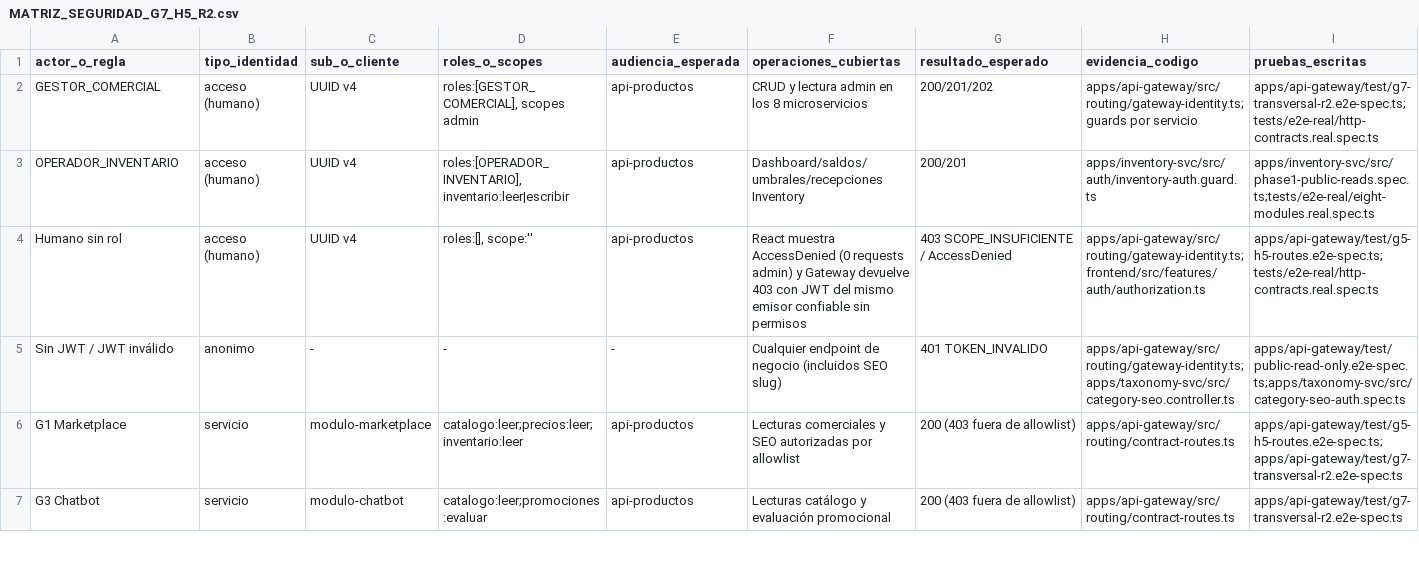
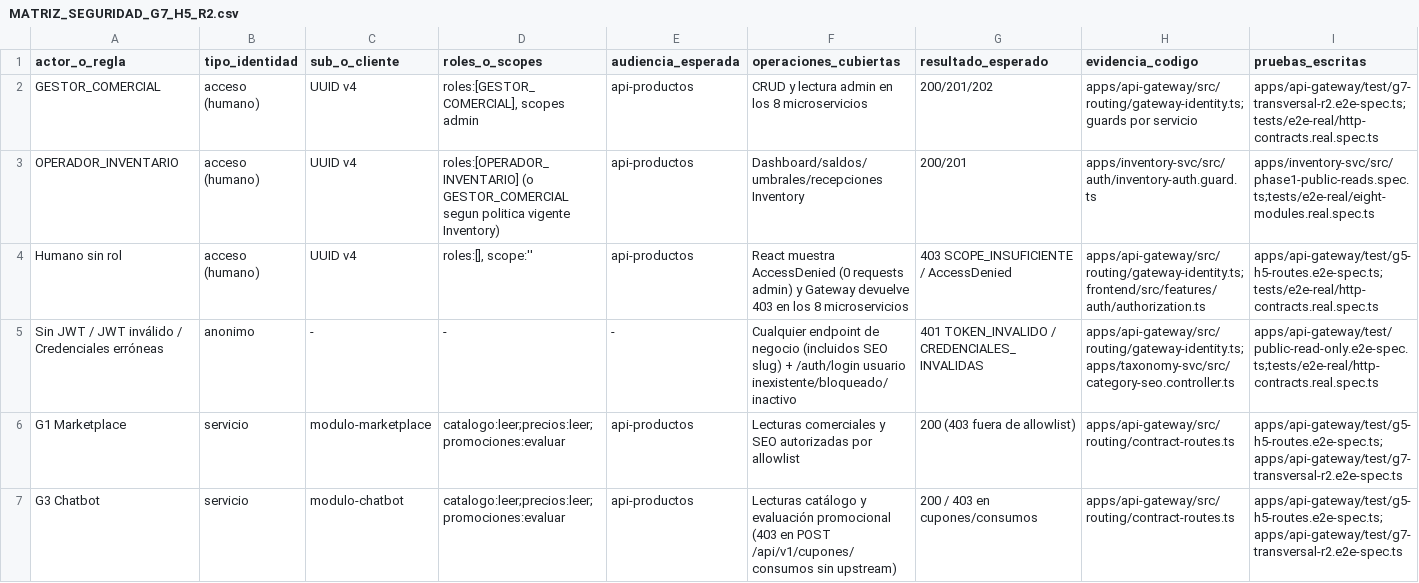
Before and after one commit to Taller-SW-Web/G6-Productos-Ofertas-docs, a CSV file: hitos/h5/MATRIZ_SEGURIDAD_G7_H5_R2.csv, drawn as a sheet; only a part is shown; the diff covers the shown part only; the diff names each change by its address in the sheet, - before the commit and + after, or states it on an @@ line.

Commit message:
docs(h5): corregir tablas, scopes, matriz de seguridad G7 y trazabilidad de 158 operaciones

```diff
--- a/hitos/h5/MATRIZ_SEGURIDAD_G7_H5_R2.csv
+++ b/hitos/h5/MATRIZ_SEGURIDAD_G7_H5_R2.csv
-D3 (roles_o_scopes): roles:[OPERADOR_INVENTARIO], inventario:leer|escribir
+D3 (roles_o_scopes): roles:[OPERADOR_INVENTARIO] (o GESTOR_COMERCIAL segun politica vigente Inventory)
-F4 (operaciones_cubiertas): …devuelve 403 con JWT del mismo emisor confiable sin permisos
+F4 (operaciones_cubiertas): …devuelve 403 en los 8 microservicios
-A5 (actor_o_regla): Sin JWT / JWT inválido
+A5 (actor_o_regla): Sin JWT / JWT inválido / Credenciales erróneas
-F5 (operaciones_cubiertas): …SEO slug)
+F5 (operaciones_cubiertas): …SEO slug) + /auth/login usuario inexistente/bloqueado/inactivo
-G5 (resultado_esperado): 401 TOKEN_INVALIDO
+G5 (resultado_esperado): 401 TOKEN_INVALIDO / CREDENCIALES_INVALIDAS
-I5 (pruebas_escritas): apps/api-gateway/test/public-read-only.e2e-spec.ts;apps/taxonomy-svc/src/category-seo-auth.spec.ts
+I5 (pruebas_escritas): apps/api-gateway/test/public-read-only.e2e-spec.ts;tests/e2e-real/http-contracts.real.spec.ts
-D6 (roles_o_scopes): catalogo:leer;precios:leer;inventario:leer
+D6 (roles_o_scopes): catalogo:leer;precios:leer;promociones:evaluar
-D7 (roles_o_scopes): catalogo:leer;promociones:evaluar
+D7 (roles_o_scopes): catalogo:leer;precios:leer;promociones:evaluar
-F7 (operaciones_cubiertas): …evaluación promocional
+F7 (operaciones_cubiertas): …evaluación promocional (403 en POST /api/v1/cupones/consumos sin upstream)
-G7 (resultado_esperado): 200 (403 fuera de allowlist)
+G7 (resultado_esperado): 200 / 403 en cupones/consumos
-I7 (pruebas_escritas): apps/api-gateway/test/g7-transversal-r2.e2e-spec.ts
+I7 (pruebas_escritas): apps/api-gateway/test/g5-h5-routes.e2e-spec.ts;apps/api-gateway/test/g7-transversal-r2.e2e-spec.ts
```
Also changed, not shown: 4 added rows and 2 edited cells elsewhere in this file, hitos/h5/MATRIZ_INTEGRACION_FRONTEND_BACKEND_H5_R2.csv, 2 other files.
